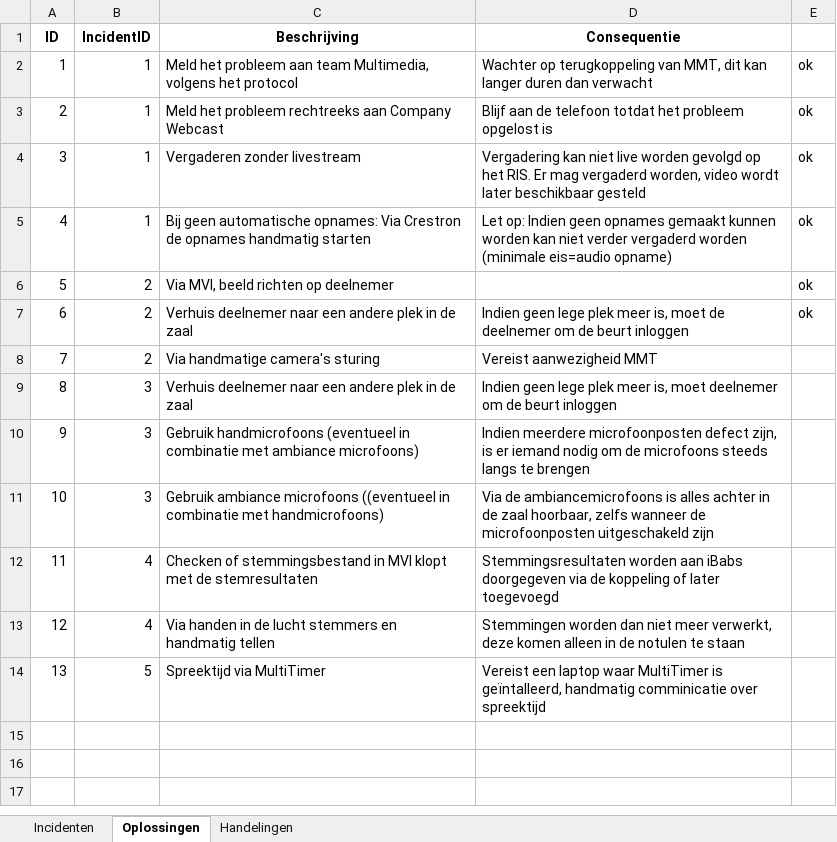
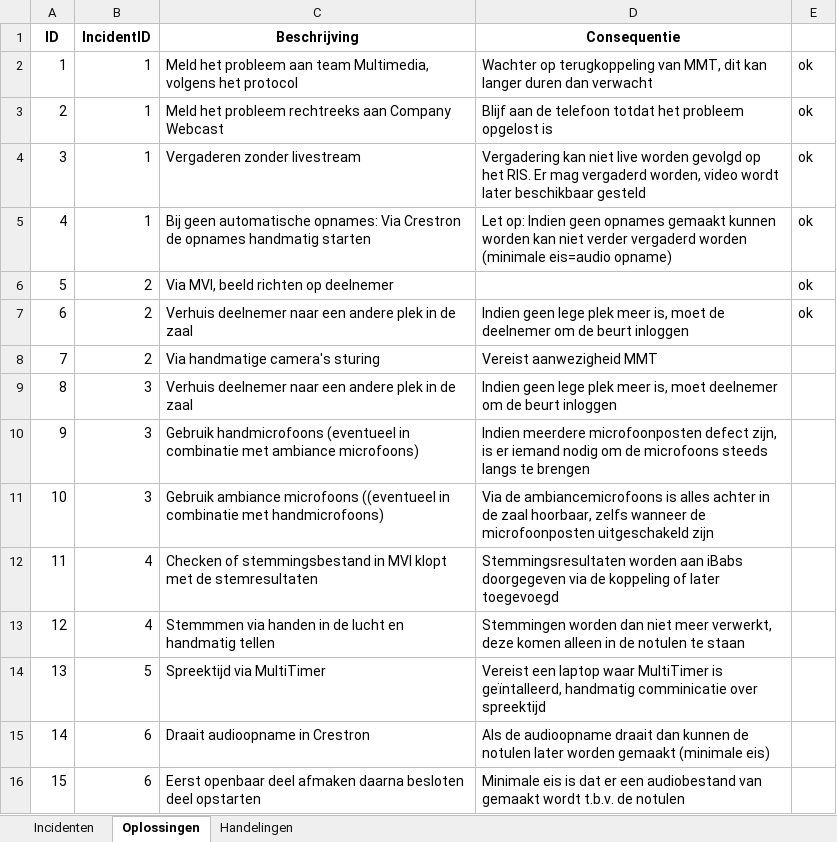
Before and after one commit to RosaAppAccount/AV-Incidenten-app, an Excel workbook: public/standaard_excel.xlsx, sheet Oplossingen, drawn as a sheet; values as stored, in another font and other column widths than the file's, no borders; the diff names each change by its address in the sheet, - before the commit and + after, or states it on an @@ line.

```diff
--- a/public/standaard_excel.xlsx (sheet Oplossingen)
+++ b/public/standaard_excel.xlsx (sheet Oplossingen)
-C13 (Beschrijving): Via handen in de lucht stemmers en handmatig…
+C13 (Beschrijving): Stemmmen via handen in de lucht en handmatig…
+row 15: 14 | 6 | Draait audioopname in Crestron | Als de audioopname draait dan kunnen de notulen later worden gemaakt (minimale eis)
+row 16: 15 | 6 | Eerst openbaar deel afmaken daarna besloten deel opstarten | Minimale eis is dat er een audiobestand van gemaakt wordt t.b.v. de notulen
```
Also changed, not shown: sheet Handelingen, sheet Incidenten.
